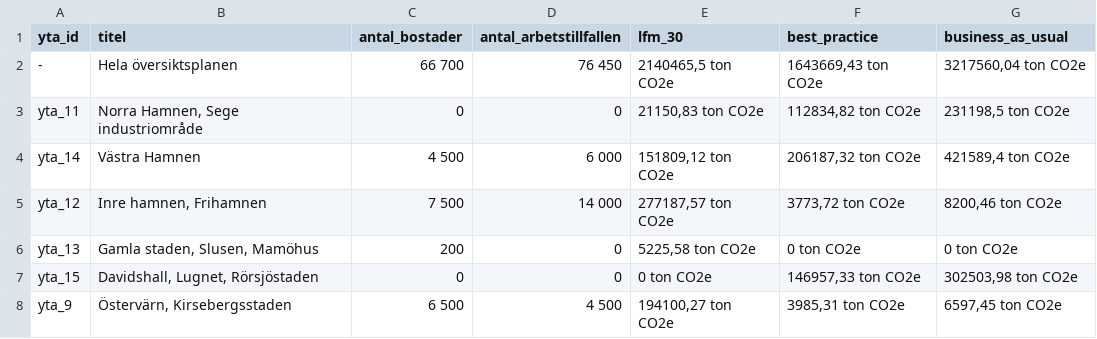
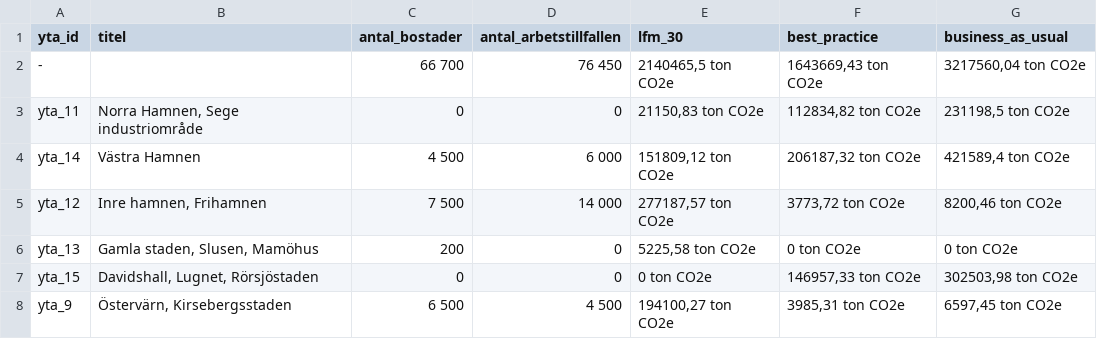
Before and after one commit to savscode/malmomap, a CSV file: data.csv, drawn as a sheet; only a part is shown.

Commit message:
Update data.csv

```diff
--- a/data.csv
+++ b/data.csv
@@ -1,3 +1,3 @@
 yta_id;titel;antal_bostader;antal_arbetstillfallen;lfm_30;best_practice;business_as_usual
--;Hela översiktsplanen;66 700;76 450;2140465,5 ton CO2e;1643669,43 ton CO2e;3217560,04 ton CO2e
+-; ;66 700;76 450;2140465,5 ton CO2e;1643669,43 ton CO2e;3217560,04 ton CO2e
 yta_11;Norra Hamnen, Sege industriområde;0;0;21150,83 ton CO2e;112834,82 ton CO2e;231198,5 ton CO2e
```
